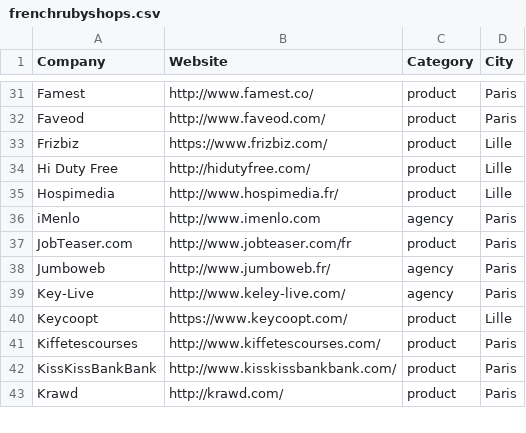
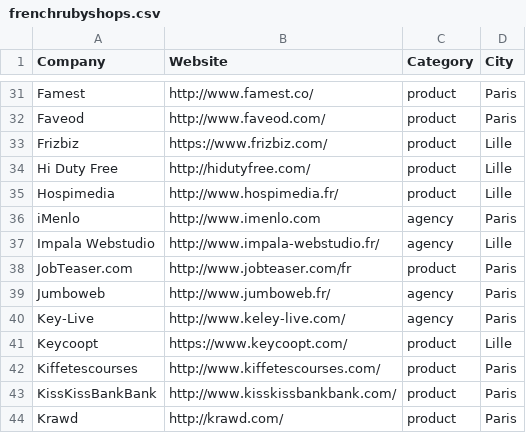
Before and after one commit to ruby-nord/rubyshops, a CSV file: frenchrubyshops.csv, drawn as a sheet; only a part is shown, gaps mark what is left out; the diff names each change by its address in the sheet, - before the commit and + after, or states it on an @@ line.

Commit message:
add Impala Webstudio agency

```diff
--- a/frenchrubyshops.csv
+++ b/frenchrubyshops.csv
+row 37: Impala Webstudio | http://www.impala-webstudio.fr/ | agency | Lille
```
